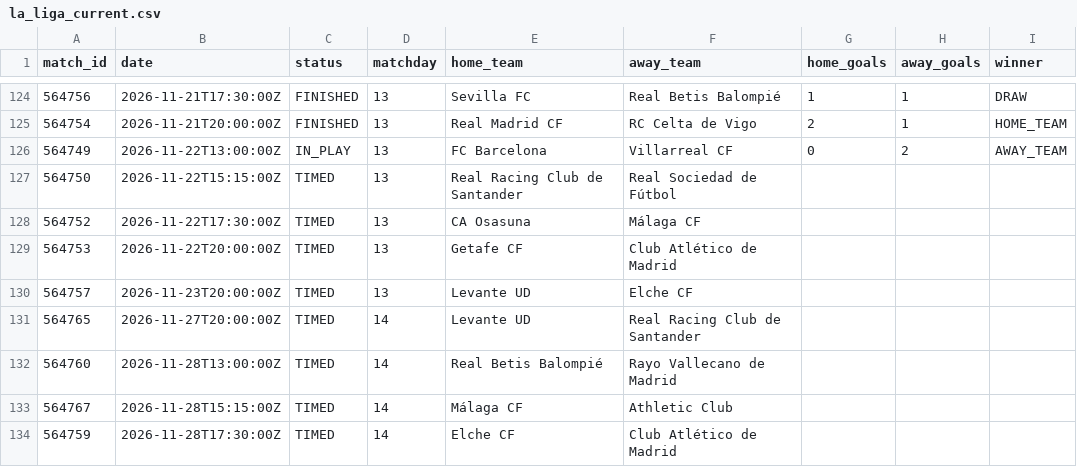
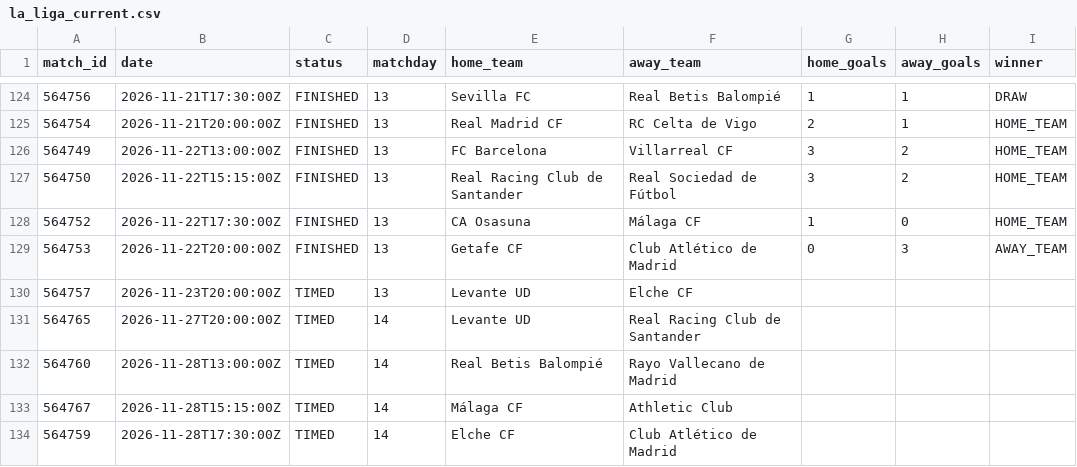
Before and after one commit to kothetsoe11878-bet/analysis-football-bot, a CSV file: data/results/la_liga_current.csv, drawn as a sheet; only a part is shown, gaps mark what is left out.

```diff
--- a/data/results/la_liga_current.csv
+++ b/data/results/la_liga_current.csv
@@ -125,6 +125,6 @@
 564754,2026-11-21T20:00:00Z,FINISHED,13,Real Madrid CF,RC Celta de Vigo,2,1,HOME_TEAM
-564749,2026-11-22T13:00:00Z,IN_PLAY,13,FC Barcelona,Villarreal CF,0,2,AWAY_TEAM
-564750,2026-11-22T15:15:00Z,TIMED,13,Real Racing Club de Santander,Real Sociedad de Fútbol,,,
-564752,2026-11-22T17:30:00Z,TIMED,13,CA Osasuna,Málaga CF,,,
-564753,2026-11-22T20:00:00Z,TIMED,13,Getafe CF,Club Atlético de Madrid,,,
+564749,2026-11-22T13:00:00Z,FINISHED,13,FC Barcelona,Villarreal CF,3,2,HOME_TEAM
+564750,2026-11-22T15:15:00Z,FINISHED,13,Real Racing Club de Santander,Real Sociedad de Fútbol,3,2,HOME_TEAM
+564752,2026-11-22T17:30:00Z,FINISHED,13,CA Osasuna,Málaga CF,1,0,HOME_TEAM
+564753,2026-11-22T20:00:00Z,FINISHED,13,Getafe CF,Club Atlético de Madrid,0,3,AWAY_TEAM
 564757,2026-11-23T20:00:00Z,TIMED,13,Levante UD,Elche CF,,,
```
Also changed, not shown: data/results/bundesliga_current.csv, data/results/epl_current.csv, 2 other files.
